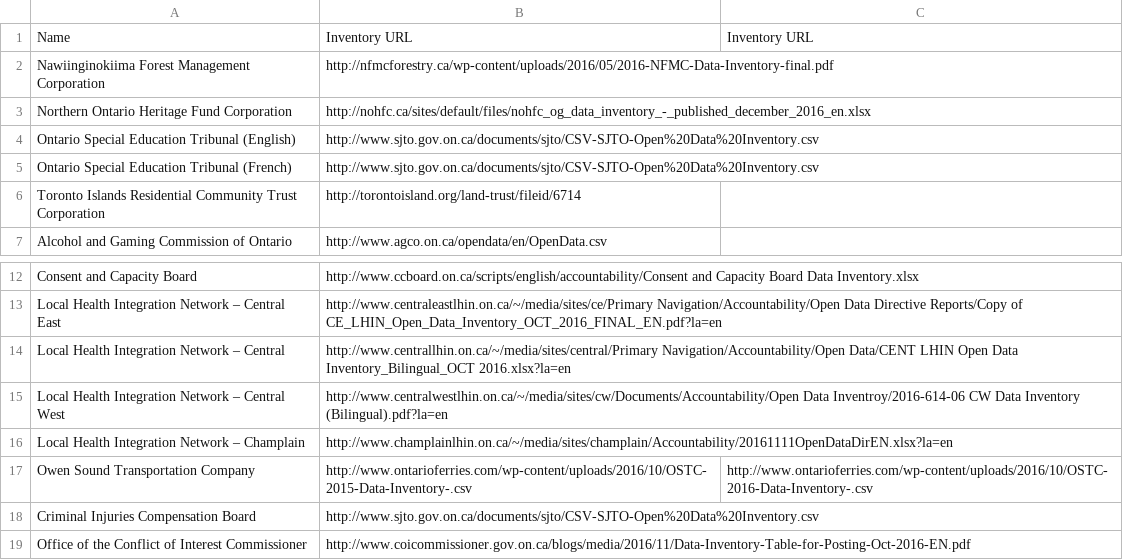
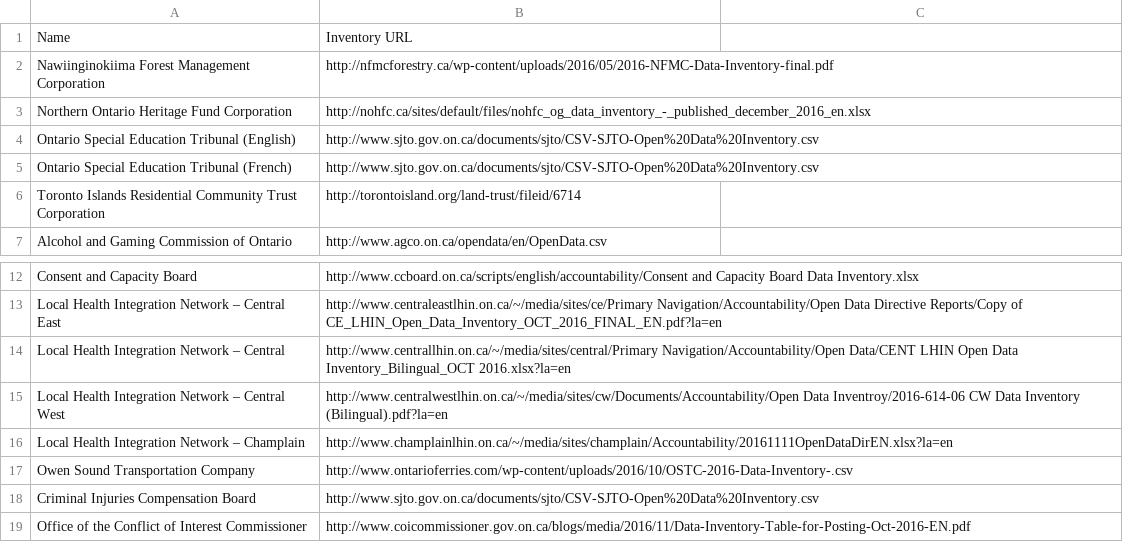
Before and after one commit to jpmckinney/ontario_agency_data_inventories, a CSV file: inventories.csv, drawn as a sheet; only a part is shown, gaps mark what is left out; the diff names each change by its address in the sheet, - before the commit and + after, or states it on an @@ line.

Commit message:
Fix agency that creates annual inventories

```diff
--- a/inventories.csv
+++ b/inventories.csv
-C1: Inventory URL
+C1: (empty)
-B17: http://www.ontarioferries.com/wp-content/uploads/2016/10/OSTC-2015-Data-Inventory-.csv
+B17: http://www.ontarioferries.com/wp-content/uploads/2016/10/OSTC-2016-Data-Inventory-.csv
-C17: http://www.ontarioferries.com/wp-content/uploads/2016/10/OSTC-2016-Data-Inventory-.csv
+C17: (empty)
```
Also changed, not shown: 1 other file.
